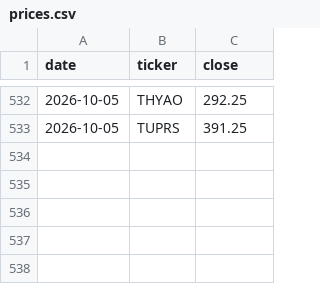
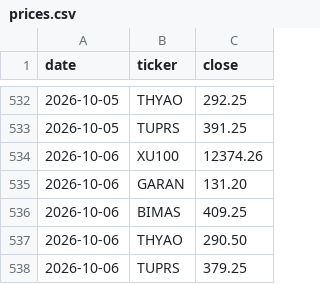
Before and after one commit to mehmedalipazar/finance-agent, a CSV file: data/prices.csv, drawn as a sheet; only a part is shown, gaps mark what is left out; the diff names each change by its address in the sheet, - before the commit and + after, or states it on an @@ line.

```diff
--- a/data/prices.csv
+++ b/data/prices.csv
+row 534: 2026-10-06 | XU100 | 12374.26
+row 535: 2026-10-06 | GARAN | 131.20
+row 536: 2026-10-06 | BIMAS | 409.25
+row 537: 2026-10-06 | THYAO | 290.50
+row 538: 2026-10-06 | TUPRS | 379.25
```
Also changed, not shown: data/triggers.csv, data/weights.csv, 1 other file.
